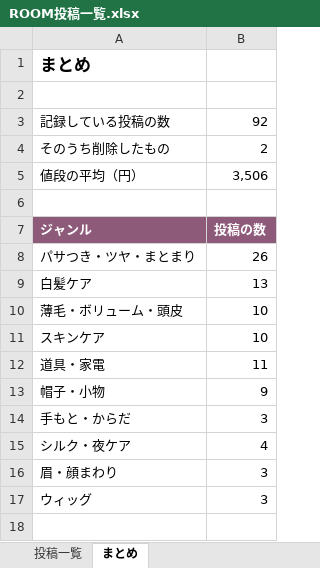
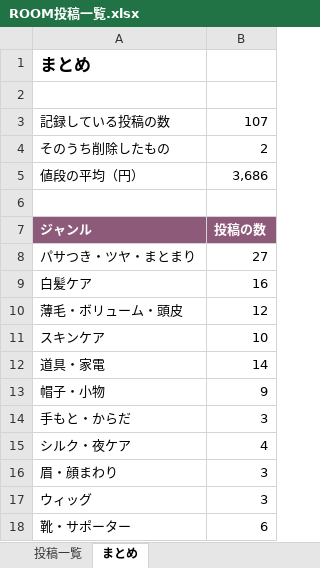
Before and after one commit to kiyo4363/claude, an Excel workbook: notes/ROOM投稿一覧.xlsx, sheet まとめ, drawn as a sheet; values as stored, in another font and other column widths than the file's, no borders; the diff names each change by its address in the sheet, - before the commit and + after, or states it on an @@ line.

```diff
--- a/notes/ROOM投稿一覧.xlsx (sheet まとめ)
+++ b/notes/ROOM投稿一覧.xlsx (sheet まとめ)
-B3: 92
+B3: 107
-B5: 3,506
+B5: 3,686
-B8: 26
+B8: 27
-B9: 13
+B9: 16
-B10: 10
+B10: 12
-B12: 11
+B12: 14
+row 18: 靴・サポーター | 6
```
Also changed, not shown: sheet 投稿一覧, formulas that keep their value, 1 other file.
